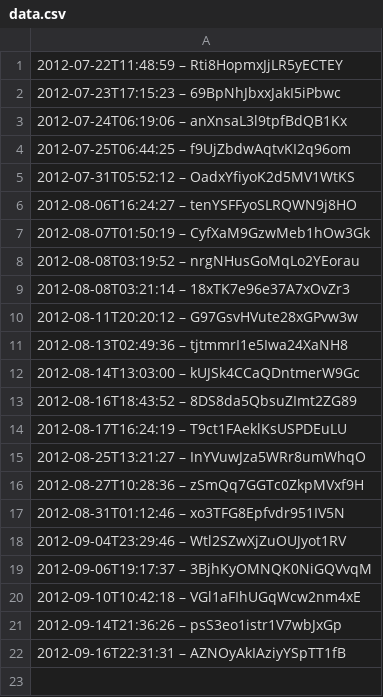
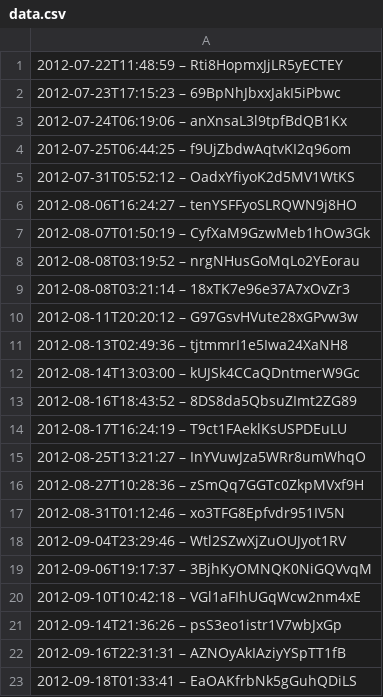
Before and after one commit to slunfuedrac/arbitrage-bot, a CSV file: data.csv, drawn as a sheet.

Commit message:
Fix broken test in data.csv

```diff
--- a/data.csv
+++ b/data.csv
@@ -22 +22,2 @@
 2012-09-16T22:31:31 – AZNOyAkIAziyYSpTT1fB
+2012-09-18T01:33:41 – EaOAKfrbNk5gGuhQDiLS
```
